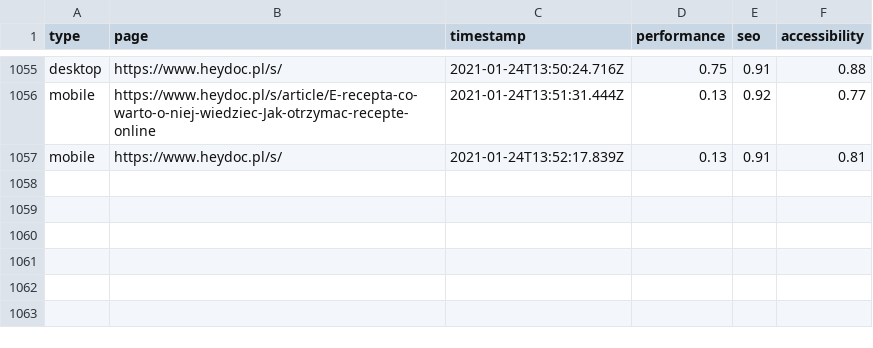
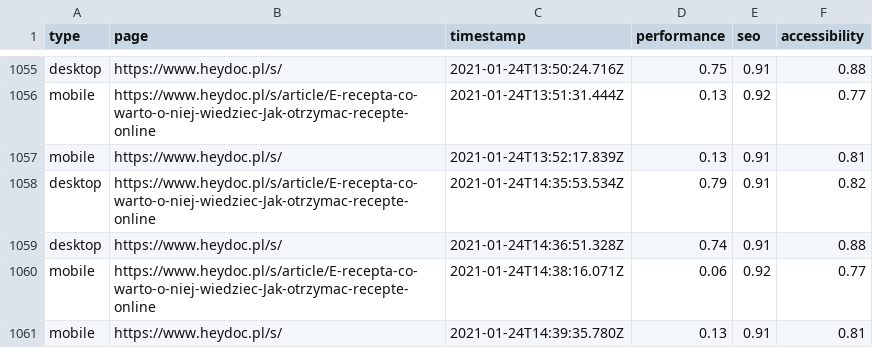
Before and after one commit to stanislawgalijew/heydoc_multi, a CSV file: output/wyniki.csv, drawn as a sheet; only a part is shown, gaps mark what is left out; the diff names each change by its address in the sheet, - before the commit and + after, or states it on an @@ line.

Commit message:
Add desktop

```diff
--- a/output/wyniki.csv
+++ b/output/wyniki.csv
+row 1058: desktop | https://www.heydoc.pl/s/article/E-recepta-co-warto-o-niej-wiedziec-Jak-otrzymac-recepte-online | 2021-01-24T14:35:53.534Z | 0.79 | 0.91 | 0.82
+row 1059: desktop | https://www.heydoc.pl/s/ | 2021-01-24T14:36:51.328Z | 0.74 | 0.91 | 0.88
+row 1060: mobile | https://www.heydoc.pl/s/article/E-recepta-co-warto-o-niej-wiedziec-Jak-otrzymac-recepte-online | 2021-01-24T14:38:16.071Z | 0.06 | 0.92 | 0.77
+row 1061: mobile | https://www.heydoc.pl/s/ | 2021-01-24T14:39:35.780Z | 0.13 | 0.91 | 0.81
```
Also changed, not shown: 8 other files.
